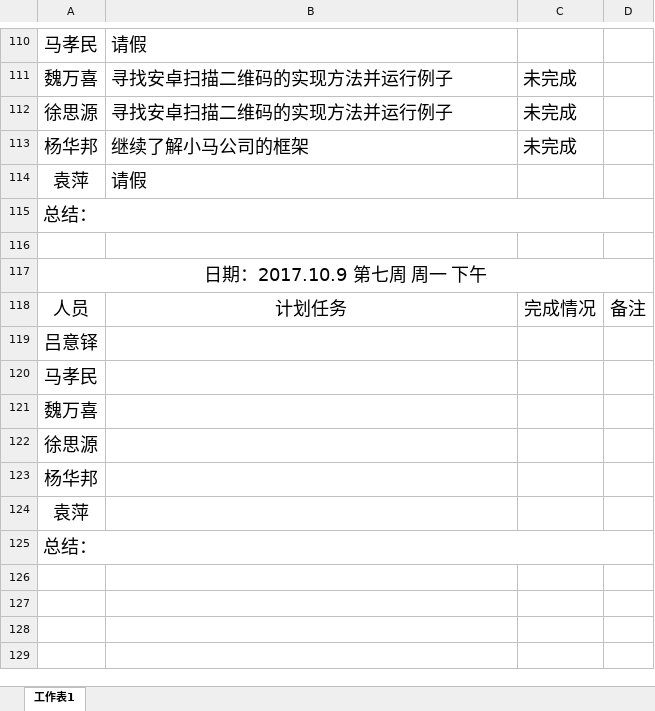
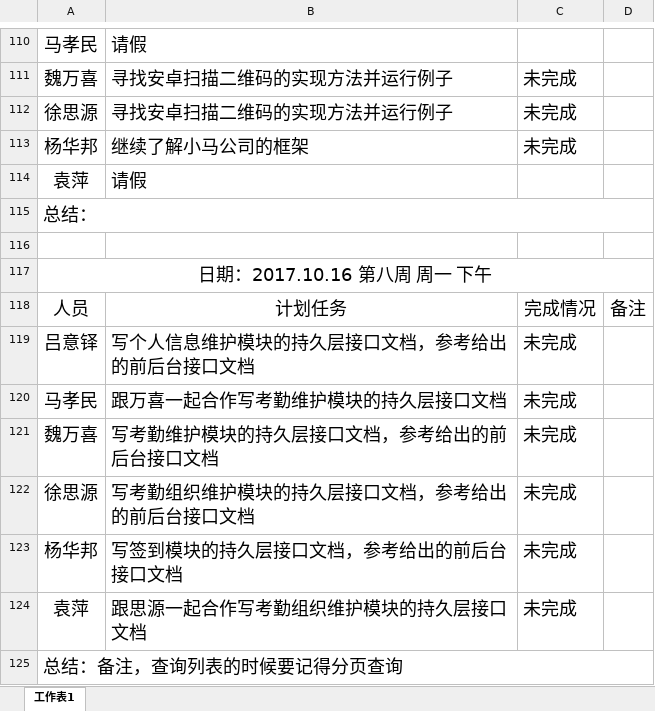
Before and after one commit to gdqysoft/fcsapp, an Excel workbook: 第一组（小马）/小组计划实施表.xlsx, sheet 工作表1, drawn as a sheet; only a part is shown, gaps mark what is left out; values as stored, in another font and other column widths than the file's, no borders; the diff names each change by its address in the sheet, - before the commit and + after, or states it on an @@ line.

```diff
--- a/第一组（小马）/小组计划实施表.xlsx (sheet 工作表1)
+++ b/第一组（小马）/小组计划实施表.xlsx (sheet 工作表1)
-A117: 日期：2017.10.9 第七周 周一 下午
+A117: 日期：2017.10.16 第八周 周一 下午
-B119: (empty)
+B119: 写个人信息维护模块的持久层接口文档，参考给出的前后台接口文档
-C119:C124: (empty)
+C119:C124: 未完成
-B120: (empty)
+B120: 跟万喜一起合作写考勤维护模块的持久层接口文档
-B121: (empty)
+B121: 写考勤维护模块的持久层接口文档，参考给出的前后台接口文档
-B122: (empty)
+B122: 写考勤组织维护模块的持久层接口文档，参考给出的前后台接口文档
-B123: (empty)
+B123: 写签到模块的持久层接口文档，参考给出的前后台接口文档
-B124: (empty)
+B124: 跟思源一起合作写考勤组织维护模块的持久层接口文档
-A125: 总结：
+A125: 总结：备注，查询列表的时候要记得分页查询
```
Also changed, not shown: 2 other files.
